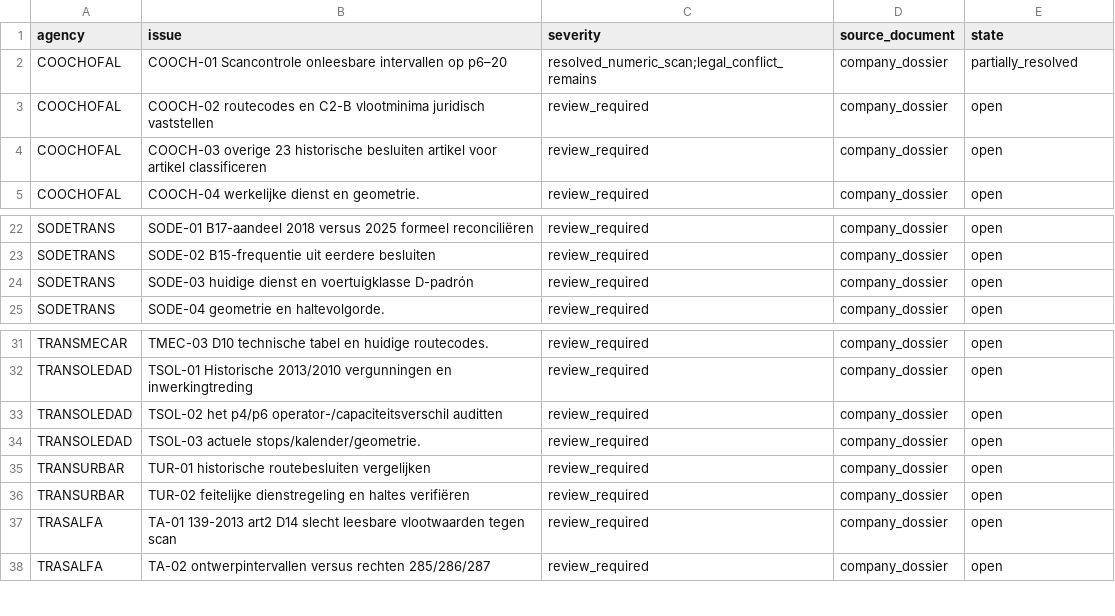
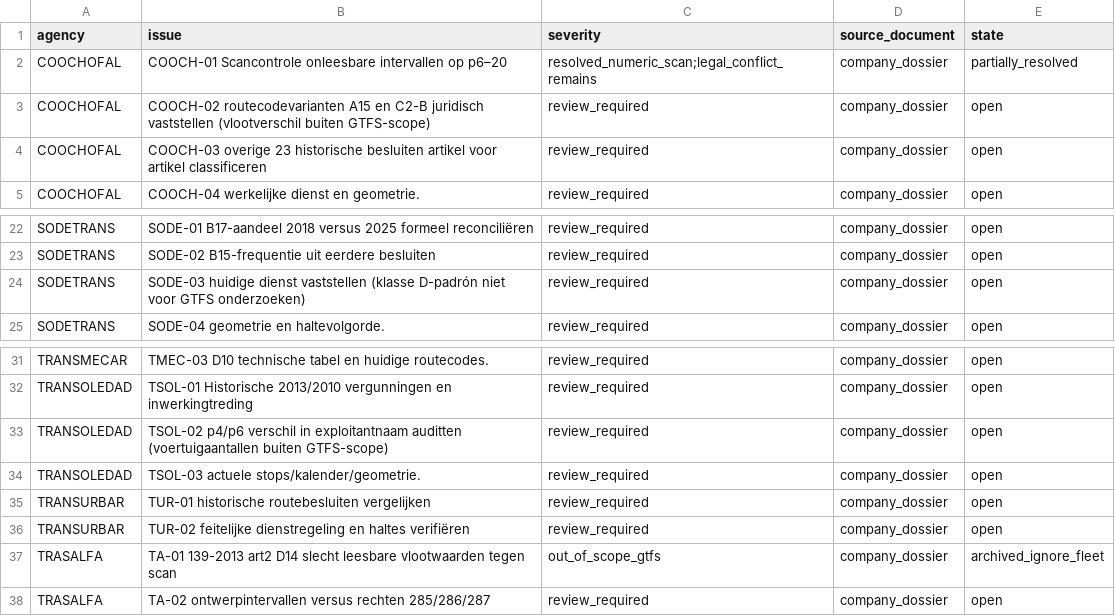
Before and after one commit to ColombiaTransit/gtfs-barranquilla-urbanas, a CSV file: sources/amb/remaining_13_open_issues_2026-11-02.csv, drawn as a sheet; only a part is shown, gaps mark what is left out.

Commit message:
scope: de-prioritize fleet-only followups and keep route identity and service checks

```diff
--- a/sources/amb/remaining_13_open_issues_2026-11-02.csv
+++ b/sources/amb/remaining_13_open_issues_2026-11-02.csv
@@ -2,3 +2,3 @@ agency,issue,severity,source_document,state
 COOCHOFAL,"COOCH-01 Scancontrole onleesbare intervallen op p6–20",resolved_numeric_scan;legal_conflict_remains,company_dossier,partially_resolved
-COOCHOFAL,"COOCH-02 routecodes en C2-B vlootminima juridisch vaststellen",review_required,company_dossier,open
+COOCHOFAL,"COOCH-02 routecodevarianten A15 en C2-B juridisch vaststellen (vlootverschil buiten GTFS-scope)",review_required,company_dossier,open
 COOCHOFAL,"COOCH-03 overige 23 historische besluiten artikel voor artikel classificeren",review_required,company_dossier,open
@@ -23,3 +23,3 @@ SODETRANS,"SODE-01 B17-aandeel 2018 versus 2025 formeel reconciliëren",review_r
 SODETRANS,"SODE-02 B15-frequentie uit eerdere besluiten",review_required,company_dossier,open
-SODETRANS,"SODE-03 huidige dienst en voertuigklasse D-padrón",review_required,company_dossier,open
+SODETRANS,"SODE-03 huidige dienst vaststellen (klasse D-padrón niet voor GTFS onderzoeken)",review_required,company_dossier,open
 SODETRANS,"SODE-04 geometrie en haltevolgorde.",review_required,company_dossier,open
@@ -32,3 +32,3 @@ TRANSMECAR,"TMEC-03 D10 technische tabel en huidige routecodes.",review_required
 TRANSOLEDAD,"TSOL-01 Historische 2013/2010 vergunningen en inwerkingtreding",review_required,company_dossier,open
-TRANSOLEDAD,"TSOL-02 het p4/p6 operator-/capaciteitsverschil auditten",review_required,company_dossier,open
+TRANSOLEDAD,"TSOL-02 p4/p6 verschil in exploitantnaam auditten (voertuigaantallen buiten GTFS-scope)",review_required,company_dossier,open
 TRANSOLEDAD,"TSOL-03 actuele stops/kalender/geometrie.",review_required,company_dossier,open
@@ -36,3 +36,3 @@ TRANSURBAR,"TUR-01 historische routebesluiten vergelijken",review_required,compa
 TRANSURBAR,"TUR-02 feitelijke dienstregeling en haltes verifiëren",review_required,company_dossier,open
-TRASALFA,"TA-01 139-2013 art2 D14 slecht leesbare vlootwaarden tegen scan",review_required,company_dossier,open
+TRASALFA,"TA-01 139-2013 art2 D14 slecht leesbare vlootwaarden tegen scan",out_of_scope_gtfs,company_dossier,archived_ignore_fleet
 TRASALFA,"TA-02 ontwerpintervallen versus rechten 285/286/287",review_required,company_dossier,open
```
